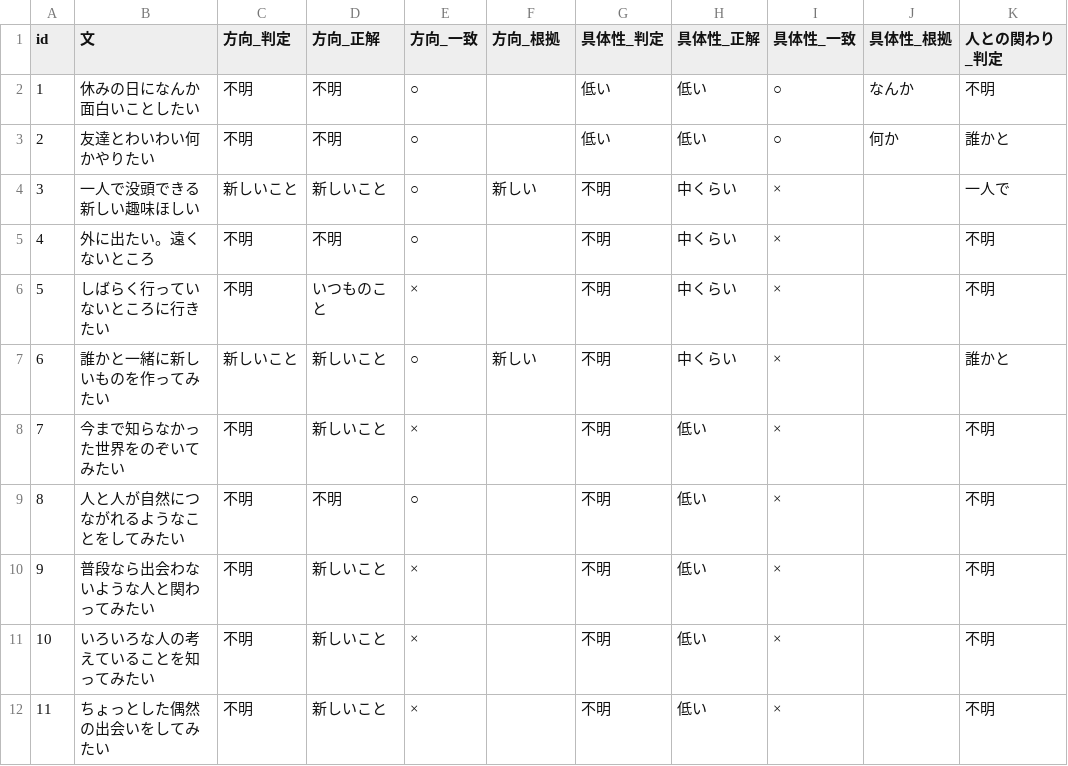
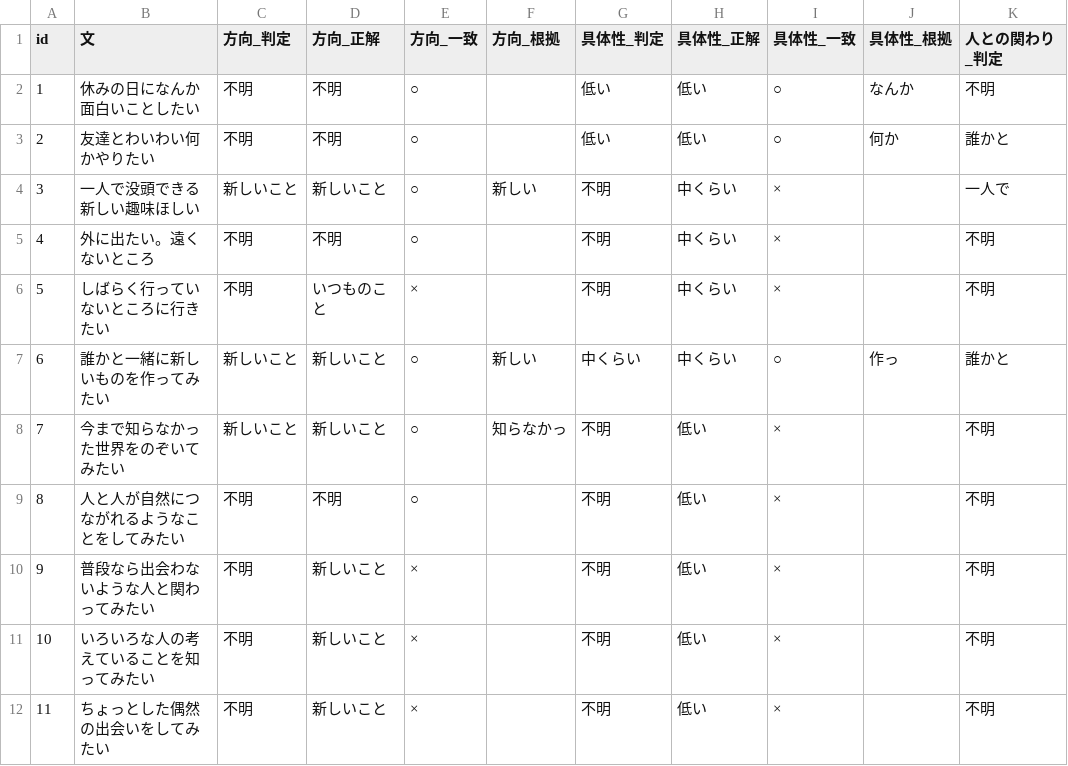
Before and after one commit to mikaworks-dsgn/accessible-device-guide-ai, a CSV file: data/eval_result.csv, drawn as a sheet; only a part is shown; the diff names each change by its address in the sheet, - before the commit and + after, or states it on an @@ line.

```diff
--- a/data/eval_result.csv
+++ b/data/eval_result.csv
-G7 (具体性_判定): 不明
+G7 (具体性_判定): 中くらい
-I7 (具体性_一致): ×
+I7 (具体性_一致): ○
-J7 (具体性_根拠): (empty)
+J7 (具体性_根拠): 作っ
-C8 (方向_判定): 不明
+C8 (方向_判定): 新しいこと
-E8 (方向_一致): ×
+E8 (方向_一致): ○
-F8 (方向_根拠): (empty)
+F8 (方向_根拠): 知らなかっ
```
Also changed, not shown: data/cue_dictionary.csv, 2 other files.
